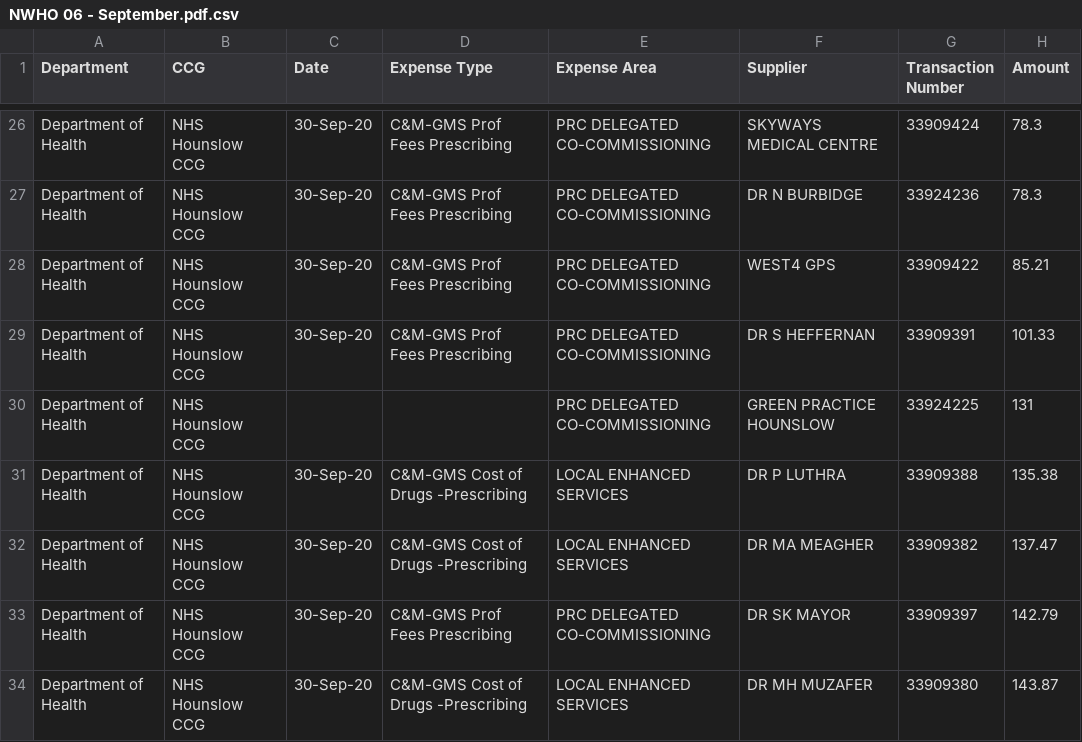
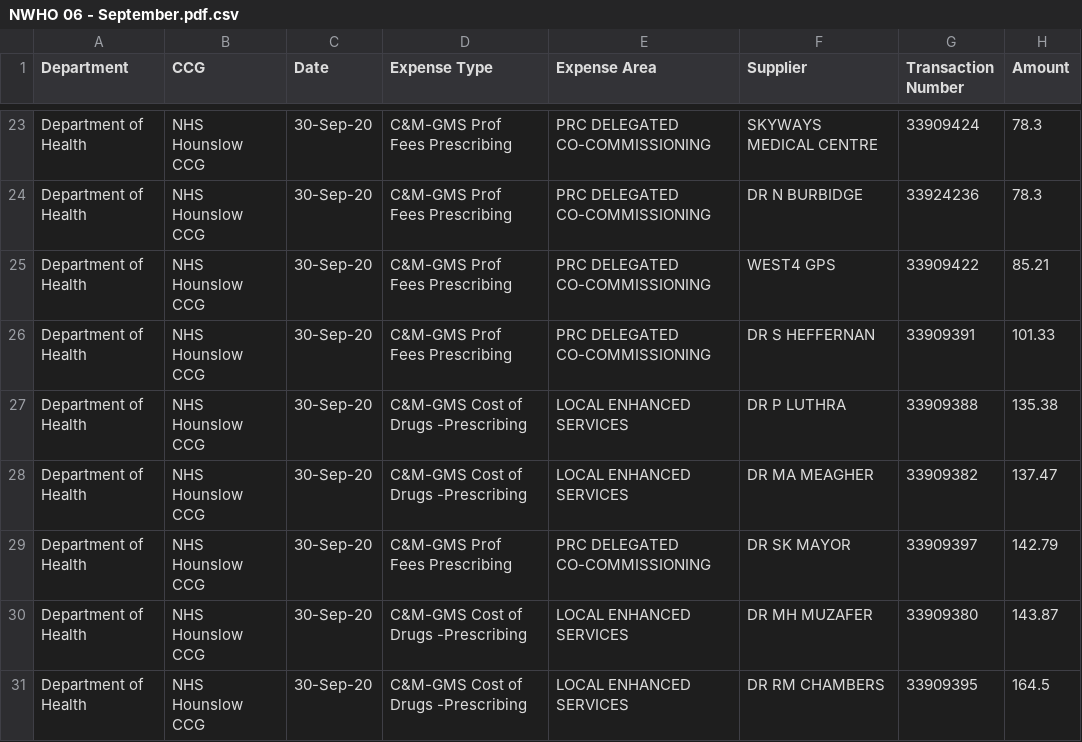
Before and after one commit to crahal/NHSSpend, a CSV file: chpi/data/raw/NWHO/NWHO 06 - September.pdf.csv, drawn as a sheet; only a part is shown, gaps mark what is left out; the shorter side is filled out with more unchanged rows; the diff covers the shown part only; the diff names each change by its address in the sheet, - before the commit and + after, or states it on an @@ line.

```diff
--- a/chpi/data/raw/NWHO/NWHO 06 - September.pdf.csv
+++ b/chpi/data/raw/NWHO/NWHO 06 - September.pdf.csv
-row 30: Department of Health | NHS Hounslow CCG |  |  | PRC DELEGATED CO-COMMISSIONING | GREEN PRACTICE HOUNSLOW | 33924225 | 131
```
Also changed, not shown: 14 removed rows elsewhere in this file, chpi/data/raw/NWHO/NWHO 04 - July.pdf.csv.
